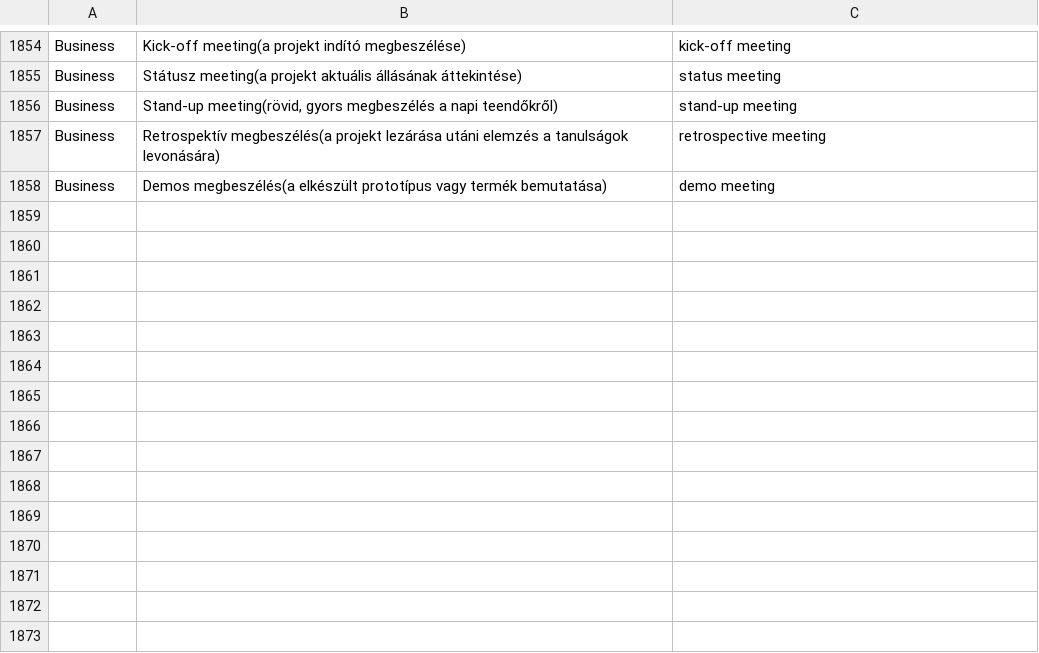
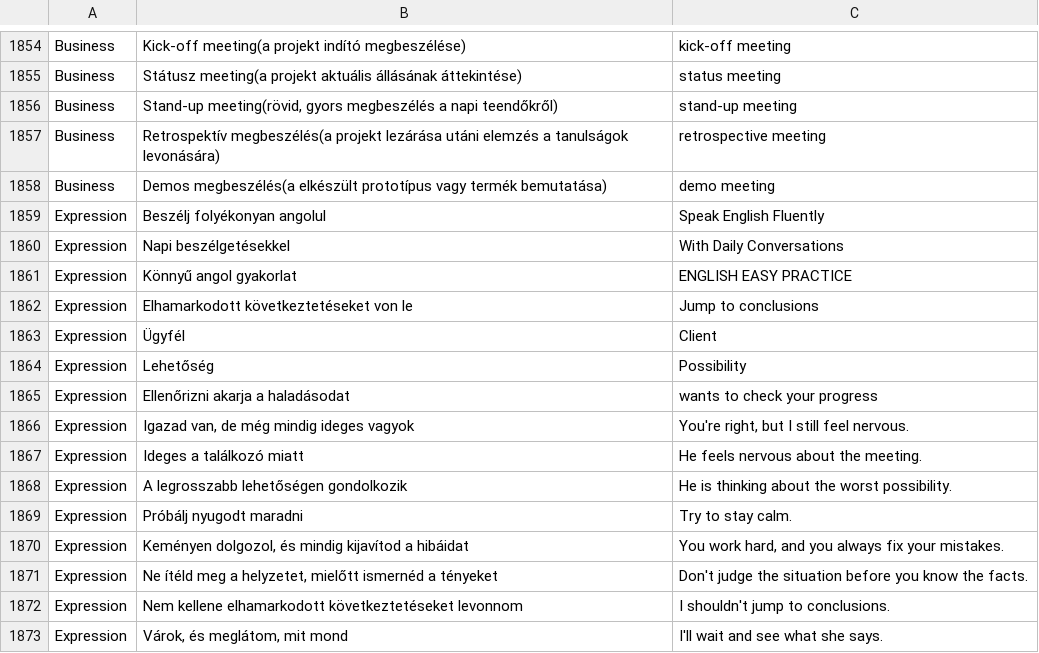
Before and after one commit to laszlomoriczhu/laszlomoriczhu.github.io, a CSV file: English/English.csv, drawn as a sheet; only a part is shown, gaps mark what is left out; the diff names each change by its address in the sheet, - before the commit and + after, or states it on an @@ line.

Commit message:
Szótár

```diff
--- a/English/English.csv
+++ b/English/English.csv
+row 1859: Expression | Beszélj folyékonyan angolul | Speak English Fluently
+row 1860: Expression | Napi beszélgetésekkel | With Daily Conversations
+row 1861: Expression | Könnyű angol gyakorlat | ENGLISH EASY PRACTICE
+row 1862: Expression | Elhamarkodott következtetéseket von le | Jump to conclusions
+row 1863: Expression | Ügyfél | Client
+row 1864: Expression | Lehetőség | Possibility
+row 1865: Expression | Ellenőrizni akarja a haladásodat | wants to check your progress
+row 1866: Expression | Igazad van, de még mindig ideges vagyok | You're right, but I still feel nervous.
+row 1867: Expression | Ideges a találkozó miatt | He feels nervous about the meeting.
+row 1868: Expression | A legrosszabb lehetőségen gondolkozik | He is thinking about the worst possibility.
+row 1869: Expression | Próbálj nyugodt maradni | Try to stay calm.
+row 1870: Expression | Keményen dolgozol, és mindig kijavítod a hibáidat | You work hard, and you always fix your mistakes.
+row 1871: Expression | Ne ítéld meg a helyzetet, mielőtt ismernéd a tényeket | Don't judge the situation before you know the facts.
+row 1872: Expression | Nem kellene elhamarkodott következtetéseket levonnom | I shouldn't jump to conclusions.
+row 1873: Expression | Várok, és meglátom, mit mond | I'll wait and see what she says.
```
